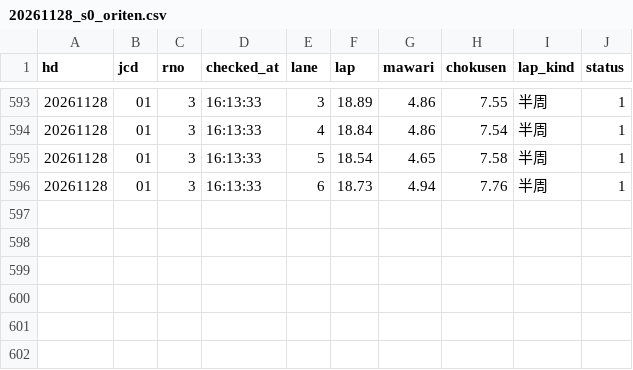
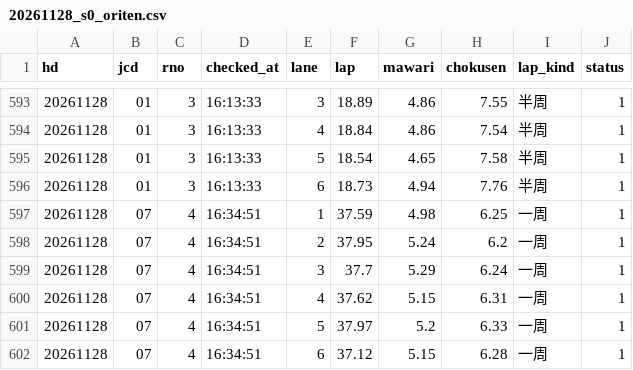
Before and after one commit to tatumibanno-arch/verbose-engine, a CSV file: data/live/log/20261128_s0_oriten.csv, drawn as a sheet; only a part is shown, gaps mark what is left out.

```diff
--- a/data/live/log/20261128_s0_oriten.csv
+++ b/data/live/log/20261128_s0_oriten.csv
@@ -596 +596,7 @@ hd,jcd,rno,checked_at,lane,lap,mawari,chokusen,lap_kind,status
 20261128,01,3,16:13:33,6,18.73,4.94,7.76,半周,1
+20261128,07,4,16:34:51,1,37.59,4.98,6.25,一周,1
+20261128,07,4,16:34:51,2,37.95,5.24,6.2,一周,1
+20261128,07,4,16:34:51,3,37.7,5.29,6.24,一周,1
+20261128,07,4,16:34:51,4,37.62,5.15,6.31,一周,1
+20261128,07,4,16:34:51,5,37.97,5.2,6.33,一周,1
+20261128,07,4,16:34:51,6,37.12,5.15,6.28,一周,1
```
Also changed, not shown: data/live/log/20261128_s0.csv, data/live/log/20261128_s0_lapone.csv, 2 other files.
